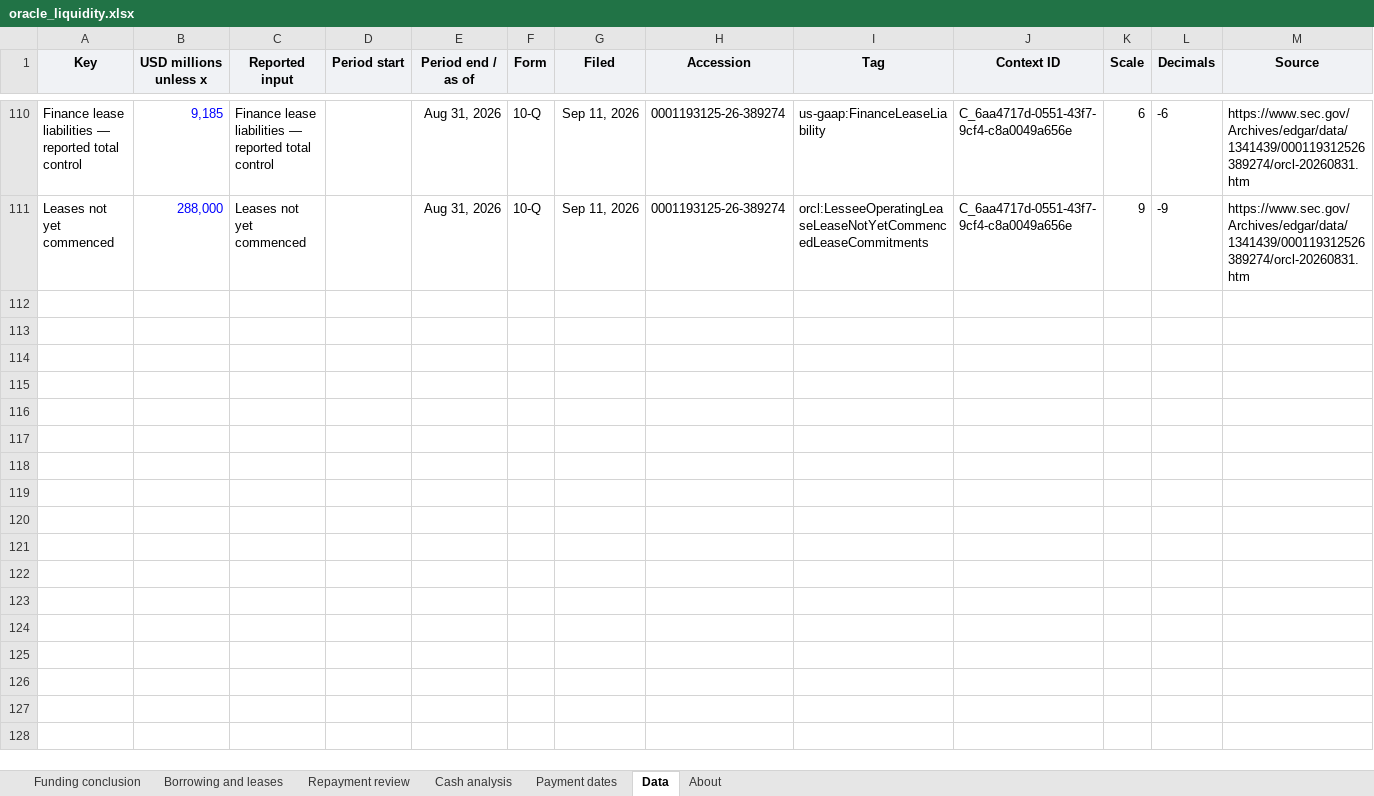
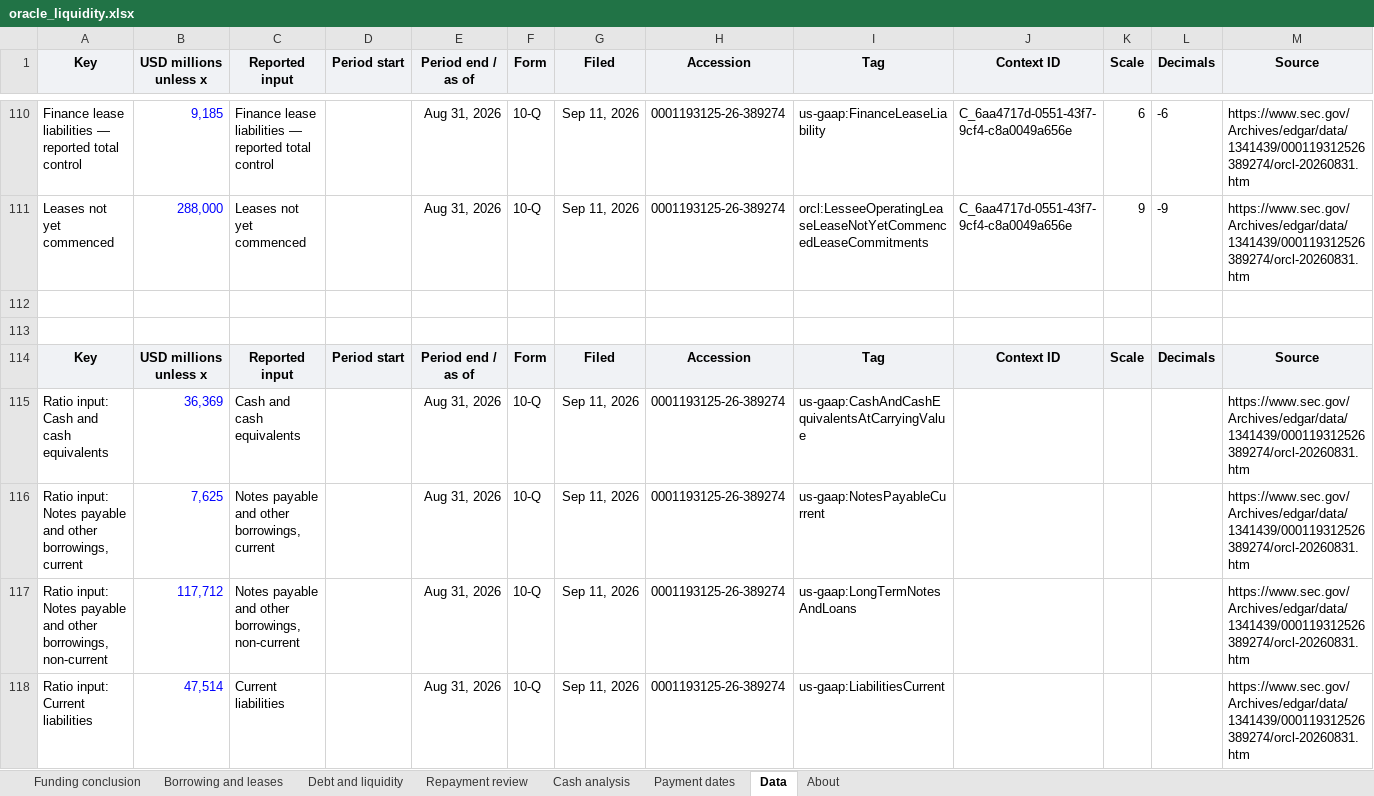
Before and after one commit to jackconnolly1000-ux/institutional-research-terminal, an Excel workbook: samples/oracle_liquidity.xlsx, sheet Data, drawn as a sheet; only a part is shown, gaps mark what is left out; values as stored, in another font and other column widths than the file's, no borders; rows hold the shown columns only; the diff covers the shown part only; the diff names each change by its address in the sheet, - before the commit and + after, or states it on an @@ line.

Commit message:
Reconcile pilot ratios across app and Excel

```diff
--- a/samples/oracle_liquidity.xlsx (sheet Data)
+++ b/samples/oracle_liquidity.xlsx (sheet Data)
+sheet tab: Debt and liquidity
+row 112: (empty)
+row 113: (empty)
+row 114: Key | USD millions unless x | Reported input | Period start | Period end / as of | Form | Filed | Accession | Tag | Context ID | Scale | Decimals | Source
+row 115: Ratio input: Cash and cash equivalents | 36,369 | Cash and cash equivalents |  | Aug 31, 2026 | 10-Q | Sep 11, 2026 | 0001193125-26-389274 | us-gaap:CashAndCashEquivalentsAtCarryingValue |  |  |  | https://www.sec.gov/Archives/edgar/data/1341439/000119312526389274/orcl-20260831.htm
+row 116: Ratio input: Notes payable and other borrowings, current | 7,625 | Notes payable and other borrowings, current |  | Aug 31, 2026 | 10-Q | Sep 11, 2026 | 0001193125-26-389274 | us-gaap:NotesPayableCurrent |  |  |  | https://www.sec.gov/Archives/edgar/data/1341439/000119312526389274/orcl-20260831.htm
+row 117: Ratio input: Notes payable and other borrowings, non-current | 117,712 | Notes payable and other borrowings, non-current |  | Aug 31, 2026 | 10-Q | Sep 11, 2026 | 0001193125-26-389274 | us-gaap:LongTermNotesAndLoans |  |  |  | https://www.sec.gov/Archives/edgar/data/1341439/000119312526389274/orcl-20260831.htm
+row 118: Ratio input: Current liabilities | 47,514 | Current liabilities |  | Aug 31, 2026 | 10-Q | Sep 11, 2026 | 0001193125-26-389274 | us-gaap:LiabilitiesCurrent |  |  |  | https://www.sec.gov/Archives/edgar/data/1341439/000119312526389274/orcl-20260831.htm
```
Also changed, not shown: 7 added rows elsewhere in this sheet, sheet About, charts or pictures, samples/lly_liquidity.xlsx, samples/vistra_liquidity.xlsx, 21 other files.
